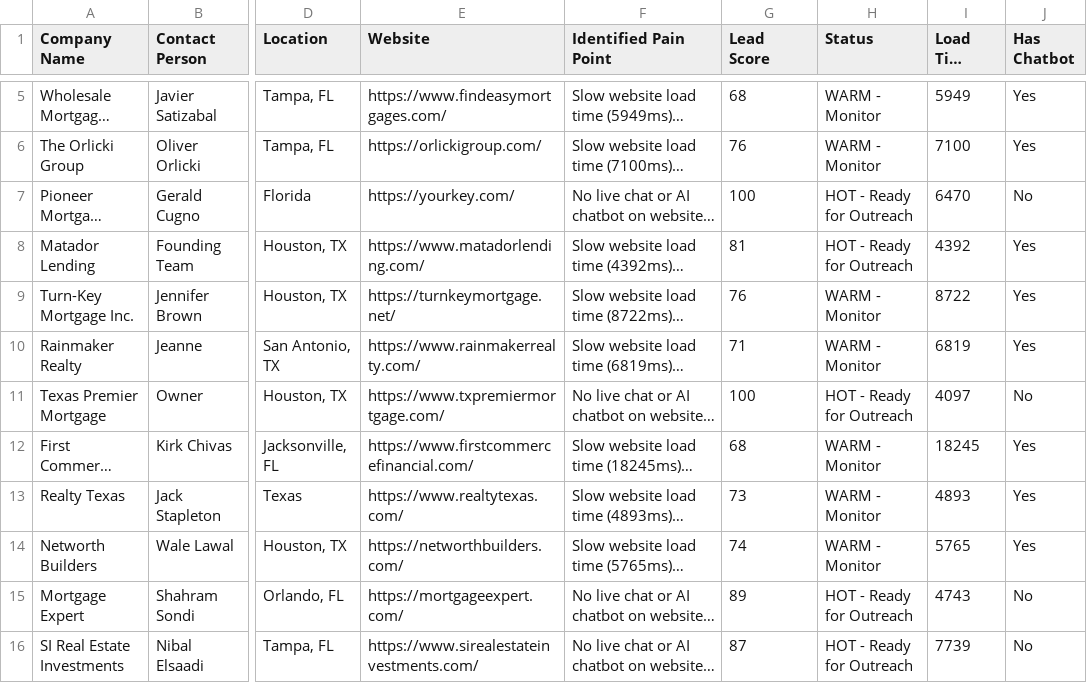
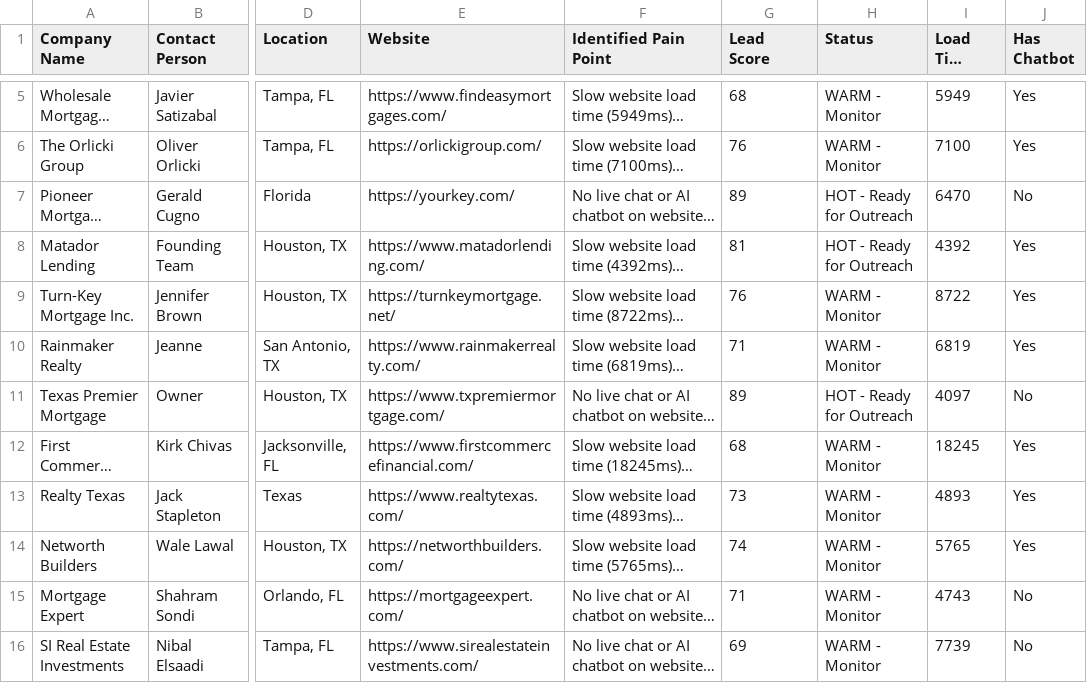
Before and after one commit to kiranirshad614-design/autonomous-lead-finder-agen, a CSV file: audit_data/full_pipeline_leads.csv, drawn as a sheet; only a part is shown, gaps mark what is left out; long unchanged cells end in …; the diff names each change by its address in the sheet, - before the commit and + after, or states it on an @@ line.

```diff
--- a/audit_data/full_pipeline_leads.csv
+++ b/audit_data/full_pipeline_leads.csv
-G7 (Lead Score): 100
+G7 (Lead Score): 89
-G11 (Lead Score): 100
+G11 (Lead Score): 89
-G15 (Lead Score): 89
+G15 (Lead Score): 71
-H15:H16 (Status): HOT - Ready for Outreach
+H15:H16 (Status): WARM - Monitor
-G16 (Lead Score): 87
+G16 (Lead Score): 69
```
Also changed, not shown: audit_data/hot_leads_google_sheets.csv, 7 other files.
